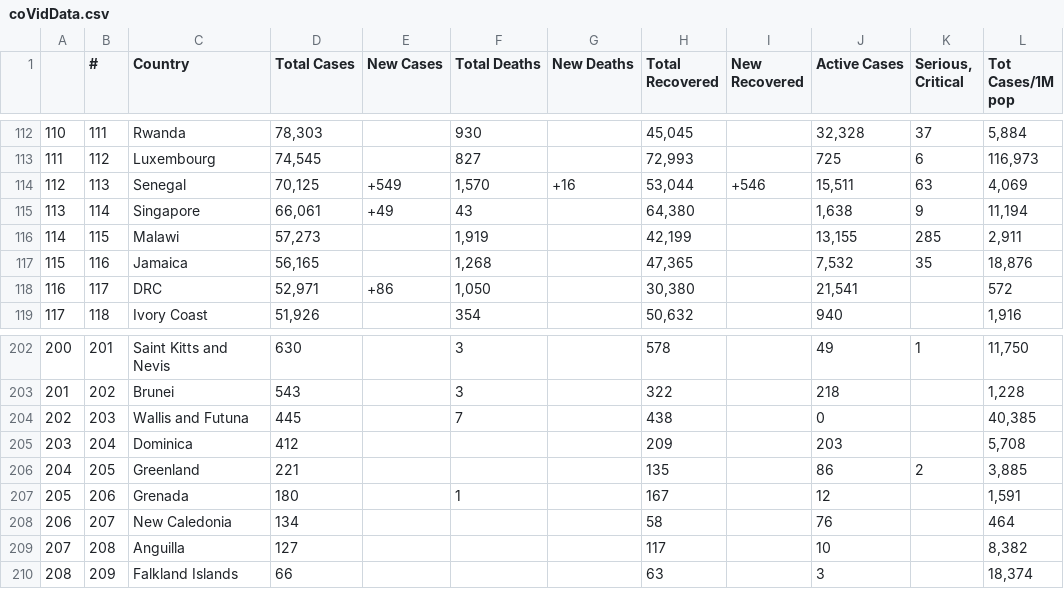
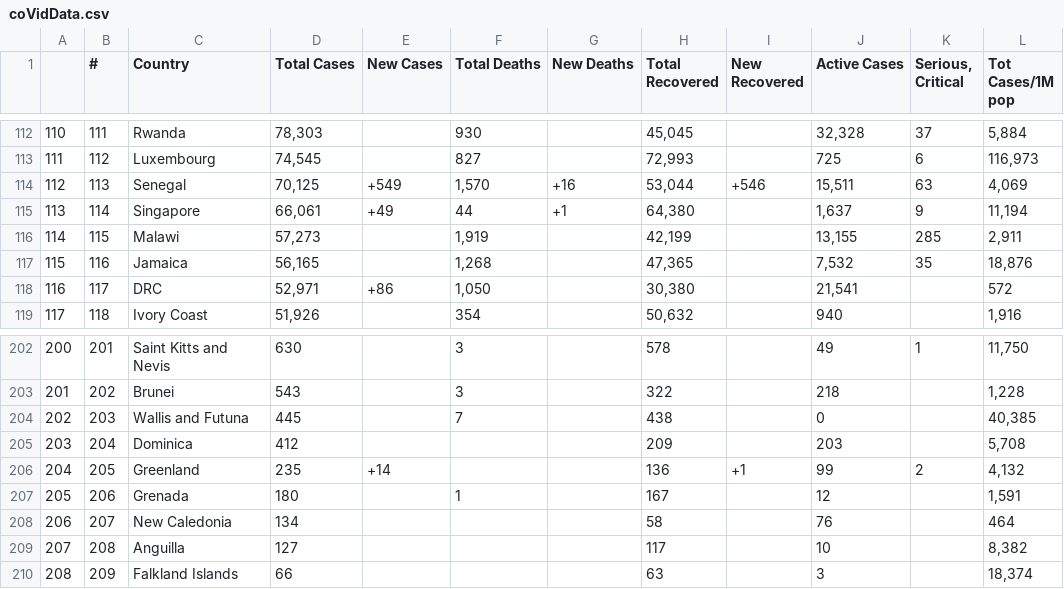
Before and after one commit to AirmanKolberg/CoVid-WorldOMeter-API, a CSV file: coVidData.csv, drawn as a sheet; only a part is shown, gaps mark what is left out; the diff names each change by its address in the sheet, - before the commit and + after, or states it on an @@ line.

Commit message:
📲  Current Global CoVid Data

```diff
--- a/coVidData.csv
+++ b/coVidData.csv
-F115 (Total Deaths): 43
+F115 (Total Deaths): 44
-G115 (New Deaths): (empty)
+G115 (New Deaths): +1
-J115 (Active Cases): 1,638
+J115 (Active Cases): 1,637
-D206 (Total Cases): 221
+D206 (Total Cases): 235
-E206 (New Cases): (empty)
+E206 (New Cases): +14
-H206 (Total Recovered): 135
+H206 (Total Recovered): 136
-I206 (New Recovered): (empty)
+I206 (New Recovered): +1
-J206 (Active Cases): 86
+J206 (Active Cases): 99
-L206 (Tot Cases/1M pop): 3,885
+L206 (Tot Cases/1M pop): 4,132
```
